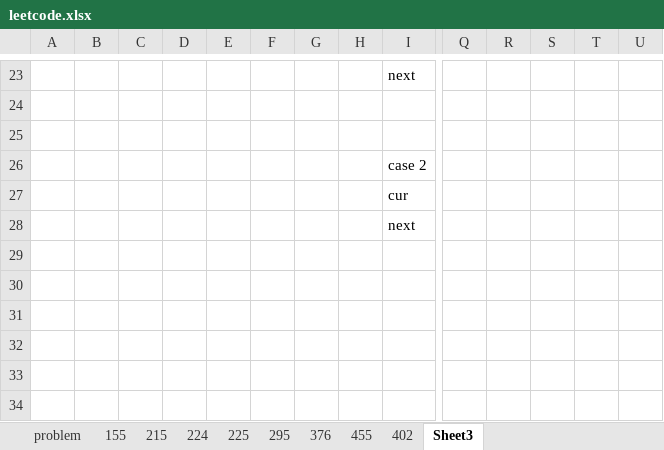
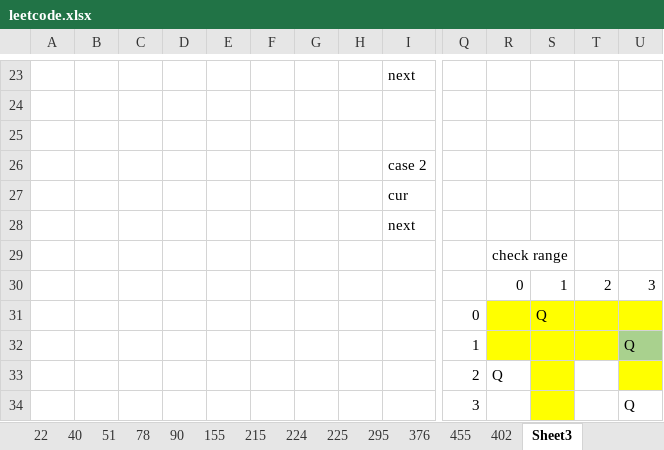
Before and after one commit to tianxia1221/Algorithm, an Excel workbook: leetcode/leetcode.xlsx, sheet Sheet3, drawn as a sheet; only a part is shown, gaps mark what is left out; values as stored, in another font and other column widths than the file's, no borders; charts and pictures not drawn; rows hold the shown columns only; the diff names each change by its address in the sheet, - before the commit and + after, or states it on an @@ line.

```diff
--- a/leetcode/leetcode.xlsx (sheet Sheet3)
+++ b/leetcode/leetcode.xlsx (sheet Sheet3)
+sheet tab: 22
+sheet tab: 40
+sheet tab: 51
+sheet tab: 78
+sheet tab: 90
+row 29:  |  |  |  |  |  |  |  |  |  | check range
+row 30:  |  |  |  |  |  |  |  |  |  | 0 | 1 | 2 | 3
+row 31:  |  |  |  |  |  |  |  |  | 0 |  | Q
+row 32:  |  |  |  |  |  |  |  |  | 1 |  |  |  | Q
+row 33:  |  |  |  |  |  |  |  |  | 2 | Q
+row 34:  |  |  |  |  |  |  |  |  | 3 |  |  |  | Q
```
Also changed, not shown: sheet problem, charts or pictures.
